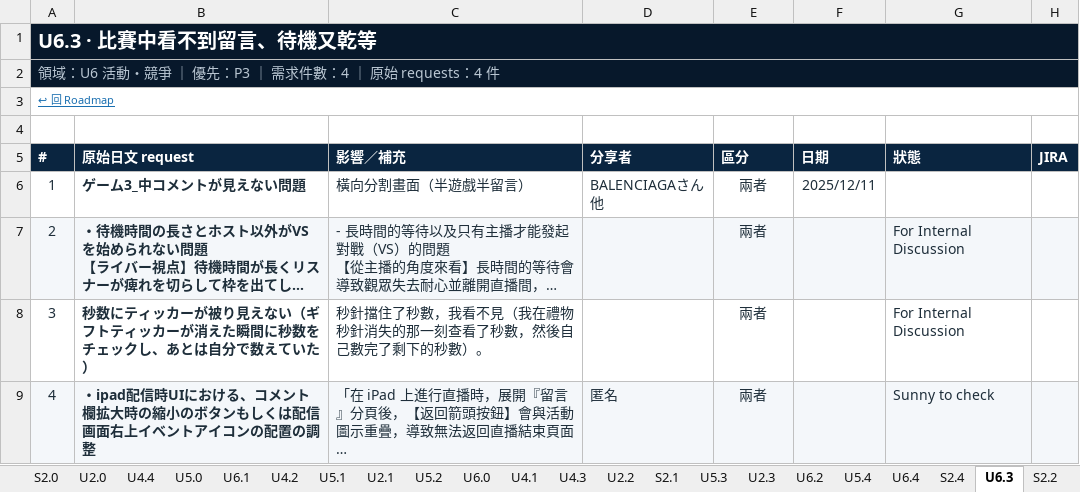
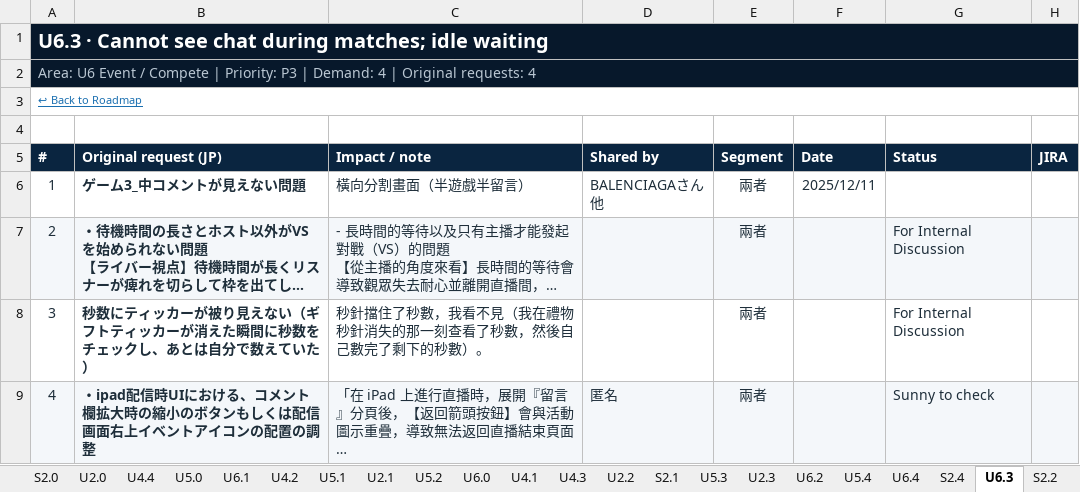
Before and after one commit to crosswang-collab/product-ops-bridge, an Excel workbook: roadmap-workbook.xlsx, sheet U6.3, drawn as a sheet; long unchanged cells end in …; values as stored, in another font and other column widths than the file's, no borders; the diff names each change by its address in the sheet, - before the commit and + after, or states it on an @@ line.

```diff
--- a/roadmap-workbook.xlsx (sheet U6.3)
+++ b/roadmap-workbook.xlsx (sheet U6.3)
-A1 (#): U6.3 · 比賽中看不到留言、待機又乾等
+A1 (#): U6.3 · Cannot see chat during matches; idle waiting
-A2 (#): 領域：U6 活動・競爭 ｜ 優先：P3 ｜ 需求件數：4 ｜ 原始 requests：4 件
+A2 (#): Area: U6 Event / Compete | Priority: P3 | Demand: 4 | Original requests: 4
-A3 (#): ↩ 回 Roadmap
+A3 (#): ↩ Back to Roadmap
-B5: 原始日文 request
+B5: Original request (JP)
-C5: 影響／補充
+C5: Impact / note
-D5: 分享者
+D5: Shared by
-E5: 區分
+E5: Segment
-F5: 日期
+F5: Date
-G5: 狀態
+G5: Status
```
Also changed, not shown: sheet Roadmap, sheet Z-Strategy, sheet S2.3, sheet S2.4, sheet U2.4, sheet U5.3, 20 more sheets, other sheet tabs, 3 other files.
